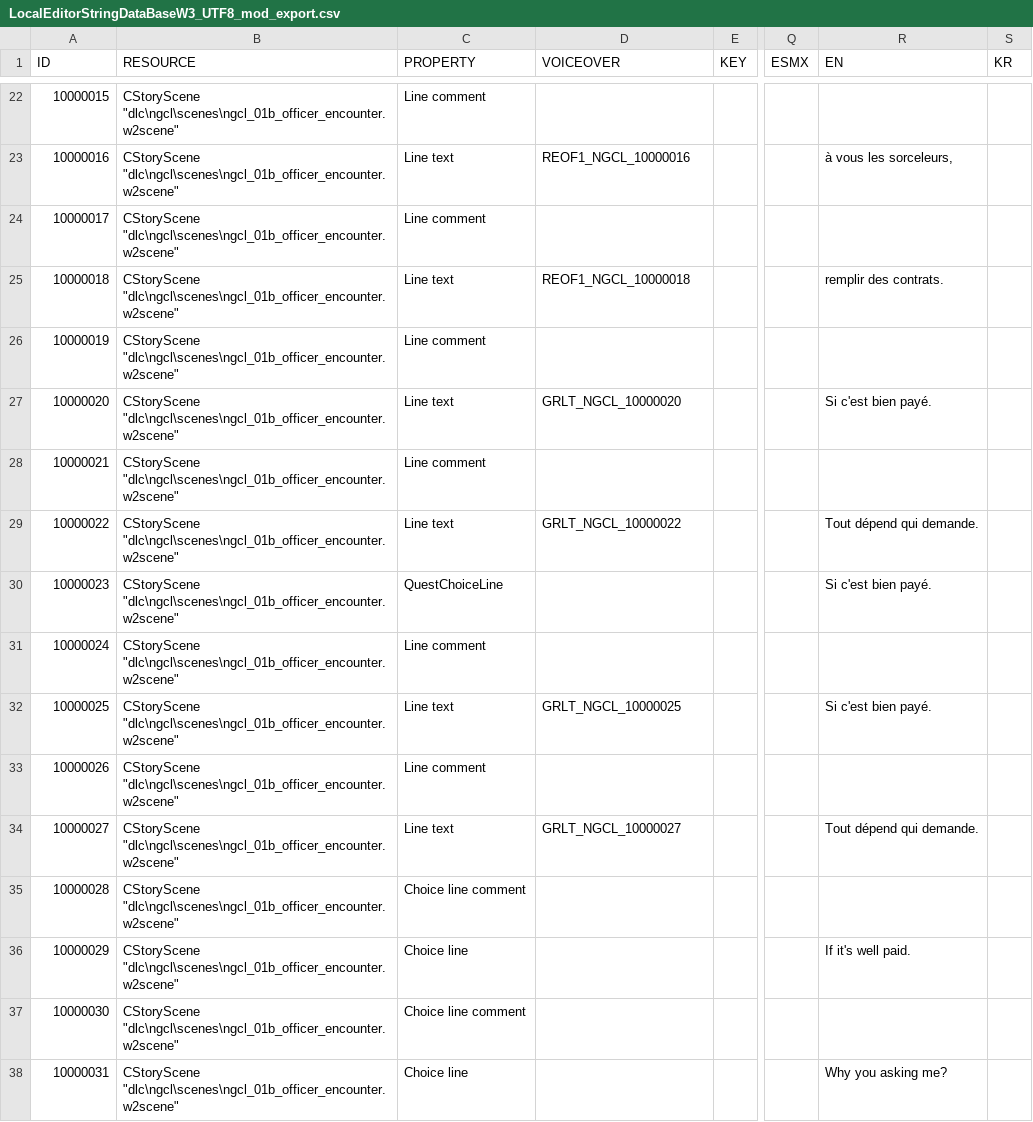
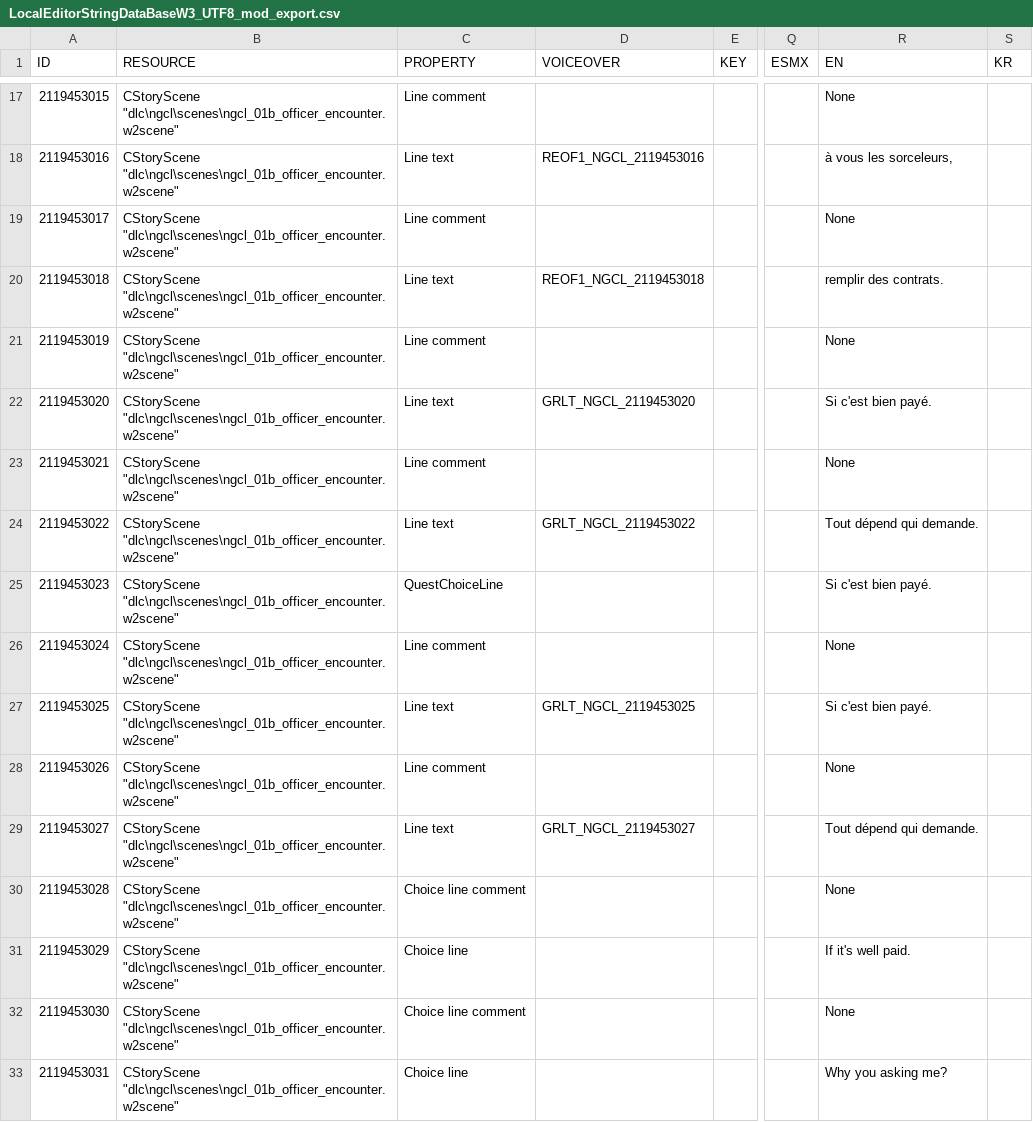
Before and after one commit to nikich340/w3.ngcl, a CSV file: LocalEditorStringDataBaseW3_UTF8_mod_export.csv, drawn as a sheet; only a part is shown, gaps mark what is left out; addresses are those after the commit; the diff covers the shown part only; the diff names each change by its address in the sheet, - before the commit and + after, or states it on an @@ line.

```diff
--- a/LocalEditorStringDataBaseW3_UTF8_mod_export.csv
+++ b/LocalEditorStringDataBaseW3_UTF8_mod_export.csv
-A17 (ID): 10000015
+A17 (ID): 2119453015
-R17 (EN): (empty)
+R17 (EN): None
-A18 (ID): 10000016
+A18 (ID): 2119453016
-D18 (VOICEOVER): REOF1_NGCL_10000016
+D18 (VOICEOVER): REOF1_NGCL_2119453016
-A19 (ID): 10000017
+A19 (ID): 2119453017
-R19 (EN): (empty)
+R19 (EN): None
-A20 (ID): 10000018
+A20 (ID): 2119453018
-D20 (VOICEOVER): REOF1_NGCL_10000018
+D20 (VOICEOVER): REOF1_NGCL_2119453018
-A21 (ID): 10000019
+A21 (ID): 2119453019
-R21 (EN): (empty)
+R21 (EN): None
-A22 (ID): 10000020
+A22 (ID): 2119453020
-D22 (VOICEOVER): GRLT_NGCL_10000020
+D22 (VOICEOVER): GRLT_NGCL_2119453020
-A23 (ID): 10000021
+A23 (ID): 2119453021
-R23 (EN): (empty)
+R23 (EN): None
-A24 (ID): 10000022
+A24 (ID): 2119453022
-D24 (VOICEOVER): GRLT_NGCL_10000022
+D24 (VOICEOVER): GRLT_NGCL_2119453022
-A25 (ID): 10000023
+A25 (ID): 2119453023
-A26 (ID): 10000024
+A26 (ID): 2119453024
-R26 (EN): (empty)
+R26 (EN): None
-A27 (ID): 10000025
+A27 (ID): 2119453025
-D27 (VOICEOVER): GRLT_NGCL_10000025
+D27 (VOICEOVER): GRLT_NGCL_2119453025
-A28 (ID): 10000026
+A28 (ID): 2119453026
-R28 (EN): (empty)
+R28 (EN): None
-A29 (ID): 10000027
+A29 (ID): 2119453027
-D29 (VOICEOVER): GRLT_NGCL_10000027
+D29 (VOICEOVER): GRLT_NGCL_2119453027
-A30 (ID): 10000028
+A30 (ID): 2119453028
-R30 (EN): (empty)
+R30 (EN): None
-A31 (ID): 10000029
+A31 (ID): 2119453029
-A32 (ID): 10000030
+A32 (ID): 2119453030
-R32 (EN): (empty)
+R32 (EN): None
-A33 (ID): 10000031
+A33 (ID): 2119453031
```
Also changed, not shown: 2 added rows, 8 removed rows and 63 edited cells elsewhere in this file, 54 other files.
